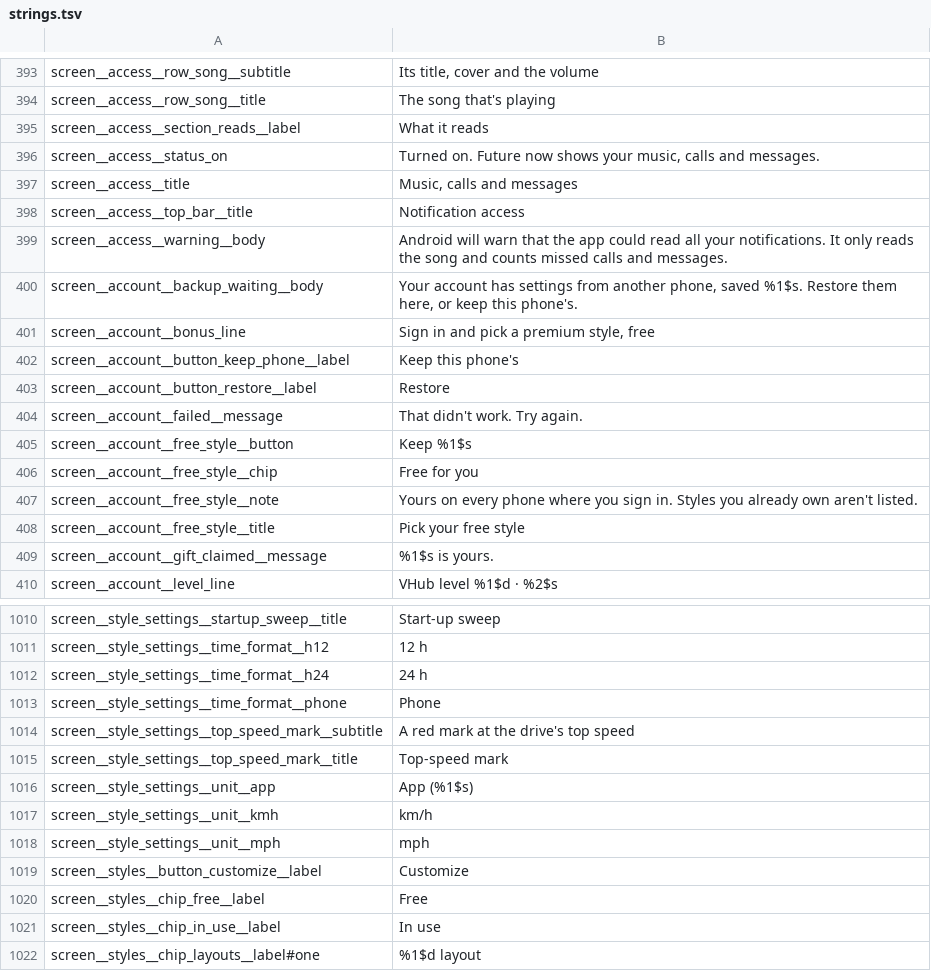
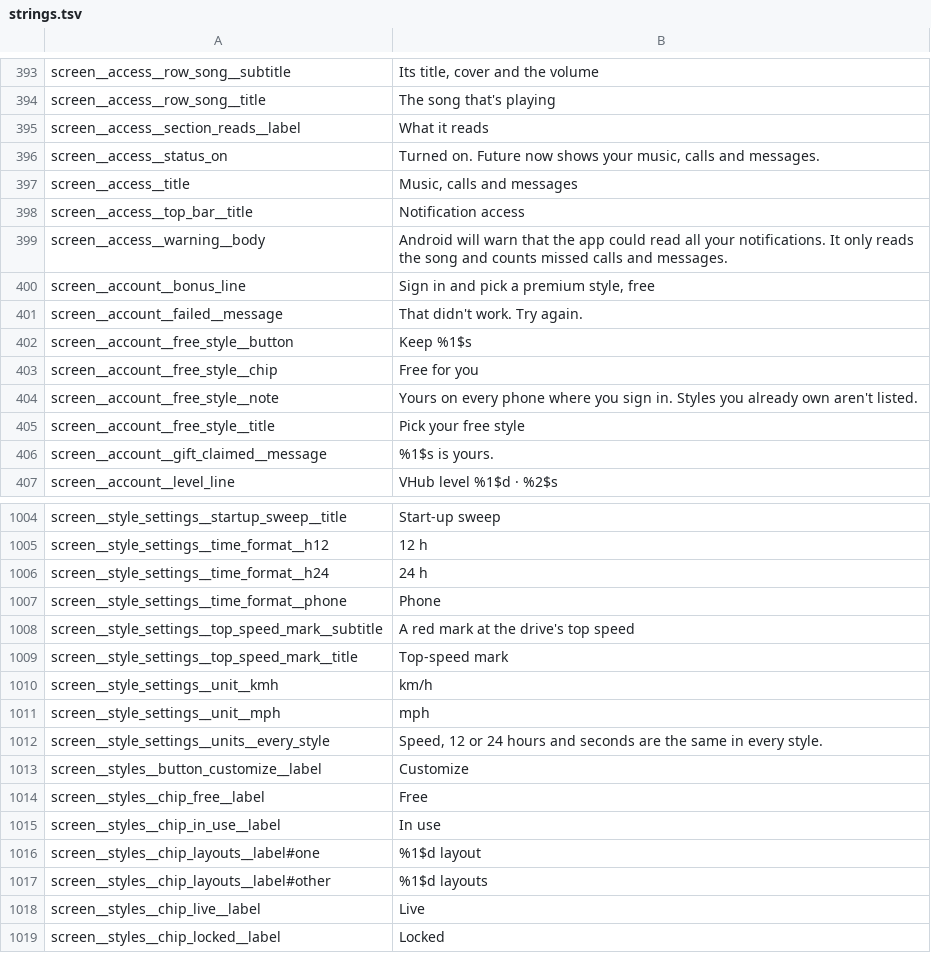
Before and after one commit to vgraphics/vgraphics.github.io, a TSV file: speedometer-wallpaper/play/app/strings.tsv, drawn as a sheet; only a part is shown, gaps mark what is left out; the shorter side is filled out with more unchanged rows; removed rows and columns are numbered as before the commit, all else as after; the diff covers the shown part only; the diff names each change by its address in the sheet, - before the commit and + after, or states it on an @@ line.

Commit message:
Speedometer web: 2.0.d8826043

```diff
--- a/speedometer-wallpaper/play/app/strings.tsv
+++ b/speedometer-wallpaper/play/app/strings.tsv
-row 400: screen__account__backup_waiting__body | Your account has settings from another phone, saved %1$s. Restore them here, or keep this phone's.
-row 402: screen__account__button_keep_phone__label | Keep this phone's
-row 403: screen__account__button_restore__label | Restore
-row 1016: screen__style_settings__unit__app | App (%1$s)
+row 1012: screen__style_settings__units__every_style | Speed, 12 or 24 hours and seconds are the same in every style.
```
Also changed, not shown: 5 added rows, 8 removed rows and 1 edited cell elsewhere in this file, 6 other files.
